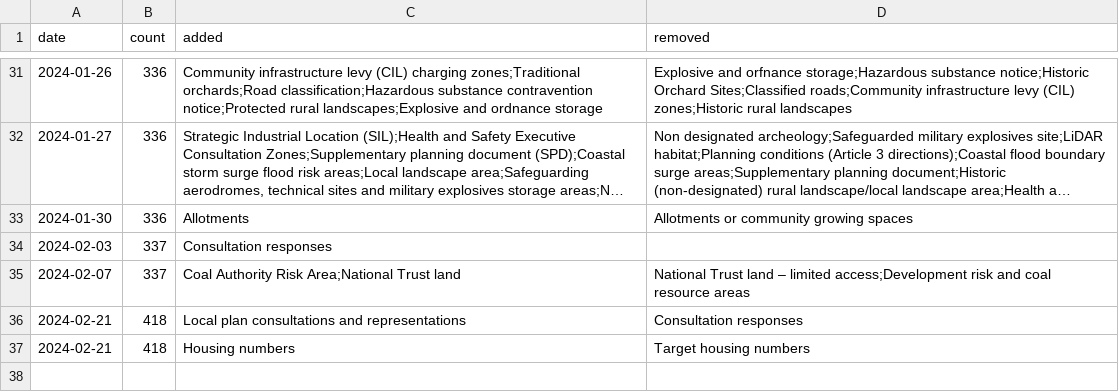
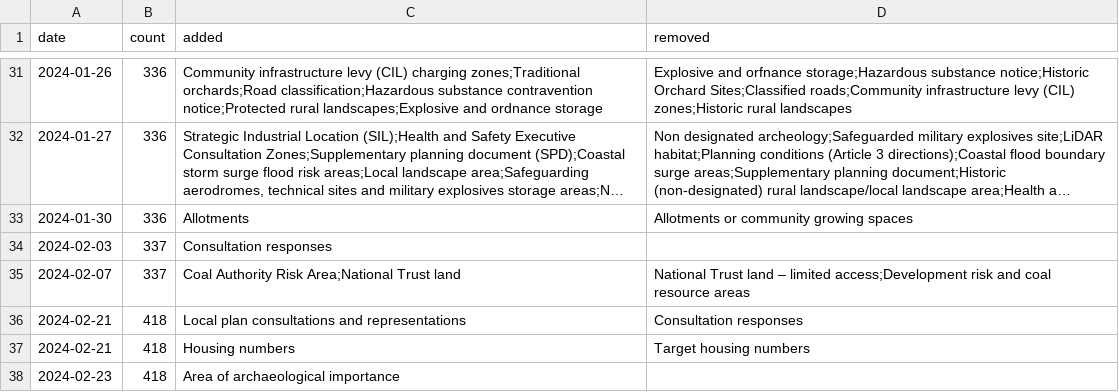
Before and after one commit to digital-land/data-standards-team, a CSV file: _data/backlog-changelog.csv, drawn as a sheet; only a part is shown, gaps mark what is left out; long unchanged cells end in …; the diff names each change by its address in the sheet, - before the commit and + after, or states it on an @@ line.

```diff
--- a/_data/backlog-changelog.csv
+++ b/_data/backlog-changelog.csv
+row 38: 2024-02-23 | 418 | Area of archaeological importance
```
Also changed, not shown: _data/planning-concerns-backlog.csv.
